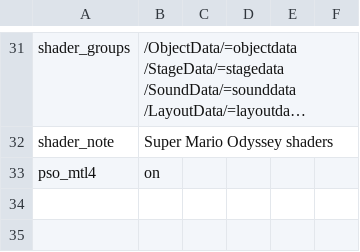
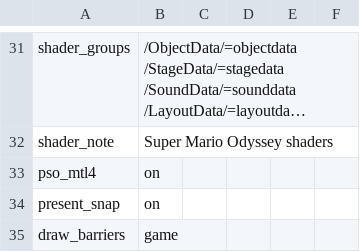
Before and after one commit to nepotira/nxnative-no-bc, a TSV file: dm/games/0100000000010000/game.tsv, drawn as a sheet; only a part is shown, gaps mark what is left out; long unchanged cells end in …; the diff names each change by its address in the sheet, - before the commit and + after, or states it on an @@ line.

```diff
--- a/dm/games/0100000000010000/game.tsv
+++ b/dm/games/0100000000010000/game.tsv
+row 34: present_snap | on
+row 35: draw_barriers | game
```
Also changed, not shown: 4 other files.
